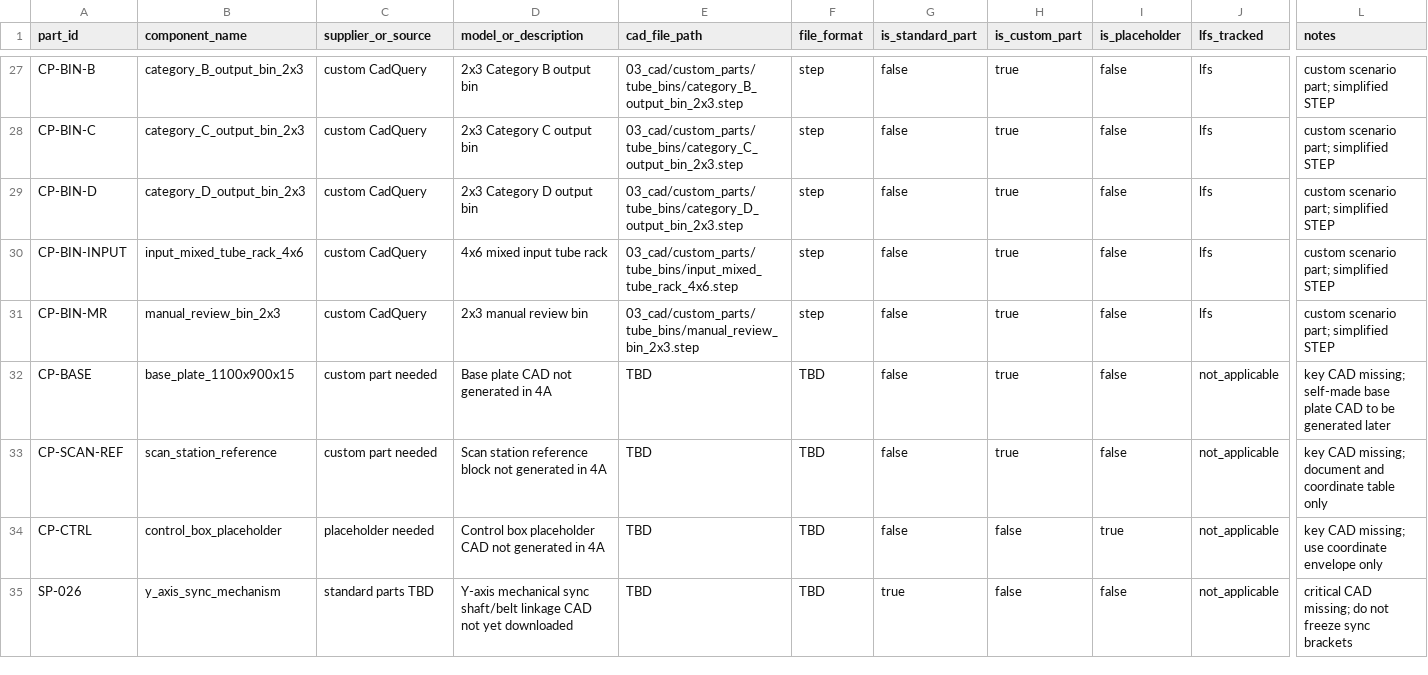
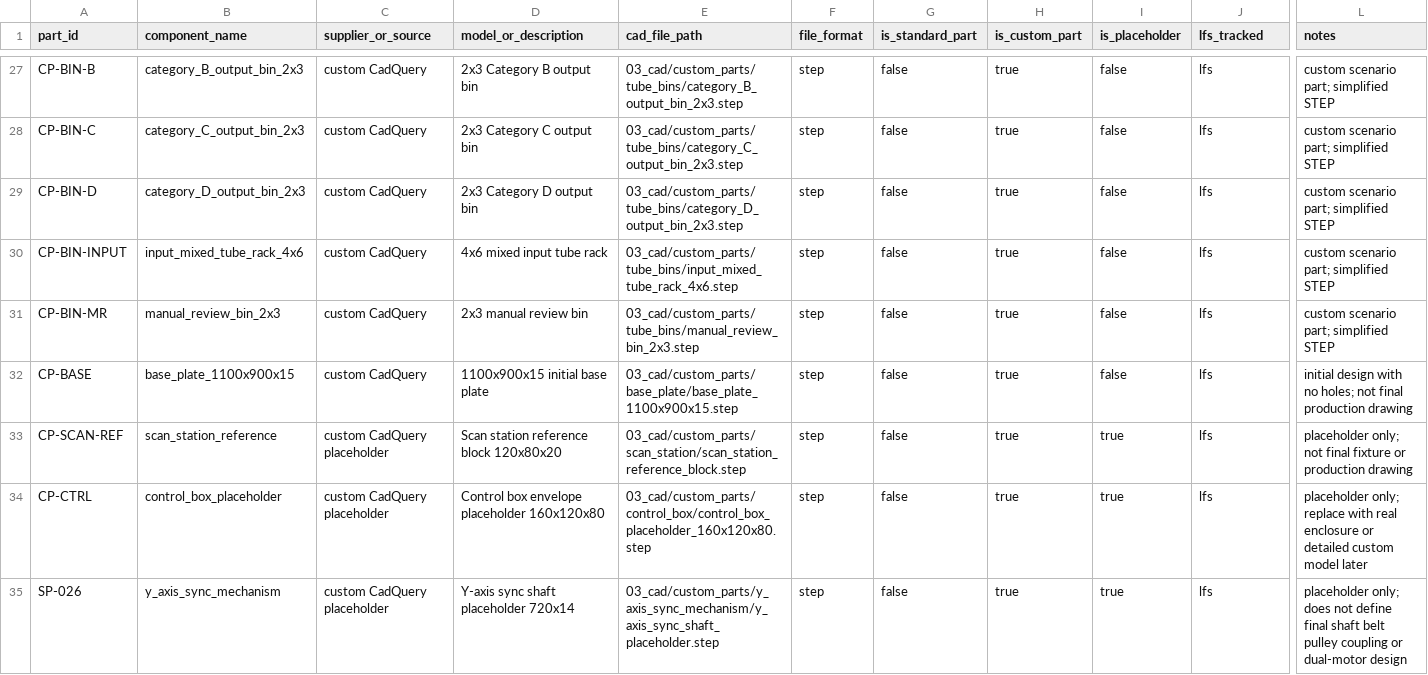
Before and after one commit to DoomSlayer001/blood-sorting-robot-industrial-design, a CSV file: 03_cad/solidworks/current_cad_inventory_for_assembly.csv, drawn as a sheet; only a part is shown, gaps mark what is left out; the diff names each change by its address in the sheet, - before the commit and + after, or states it on an @@ line.

```diff
--- a/03_cad/solidworks/current_cad_inventory_for_assembly.csv
+++ b/03_cad/solidworks/current_cad_inventory_for_assembly.csv
-C32 (supplier_or_source): custom part needed
+C32 (supplier_or_source): custom CadQuery
-D32 (model_or_description): Base plate CAD not generated in 4A
+D32 (model_or_description): 1100x900x15 initial base plate
-E32 (cad_file_path): TBD
+E32 (cad_file_path): 03_cad/custom_parts/base_plate/base_plate_1100x900x15.step
-F32:F35 (file_format): TBD
+F32:F35 (file_format): step
-J32:J35 (lfs_tracked): not_applicable
+J32:J35 (lfs_tracked): lfs
-L32 (notes): key CAD missing; self-made base plate CAD to be generated later
+L32 (notes): initial design with no holes; not final production drawing
-C33 (supplier_or_source): custom part needed
+C33 (supplier_or_source): custom CadQuery placeholder
-D33 (model_or_description): Scan station reference block not generated in 4A
+D33 (model_or_description): Scan station reference block 120x80x20
-E33 (cad_file_path): TBD
+E33 (cad_file_path): 03_cad/custom_parts/scan_station/scan_station_reference_block.step
-I33 (is_placeholder): false
+I33 (is_placeholder): true
-L33 (notes): key CAD missing; document and coordinate table only
+L33 (notes): placeholder only; not final fixture or production drawing
-C34 (supplier_or_source): placeholder needed
+C34 (supplier_or_source): custom CadQuery placeholder
-D34 (model_or_description): Control box placeholder CAD not generated in 4A
+D34 (model_or_description): Control box envelope placeholder 160x120x80
-E34 (cad_file_path): TBD
+E34 (cad_file_path): 03_cad/custom_parts/control_box/control_box_placeholder_160x120x80.step
-H34:H35 (is_custom_part): false
+H34:H35 (is_custom_part): true
-L34 (notes): key CAD missing; use coordinate envelope only
+L34 (notes): placeholder only; replace with real enclosure or detailed custom model later
-C35 (supplier_or_source): standard parts TBD
+C35 (supplier_or_source): custom CadQuery placeholder
-D35 (model_or_description): Y-axis mechanical sync shaft/belt linkage CAD not yet downloaded
+D35 (model_or_description): Y-axis sync shaft placeholder 720x14
-E35 (cad_file_path): TBD
+E35 (cad_file_path): 03_cad/custom_parts/y_axis_sync_mechanism/y_axis_sync_shaft_placeholder.step
-G35 (is_standard_part): true
+G35 (is_standard_part): false
-I35 (is_placeholder): false
+I35 (is_placeholder): true
-L35 (notes): critical CAD missing; do not freeze sync brackets
+L35 (notes): placeholder only; does not define final shaft belt pulley coupling or dual-motor design
```
Also changed, not shown: 02_bom/custom_parts_bom_v1.csv, 03_cad/solidworks/component_placement_table_v1.csv, 12 other files.
